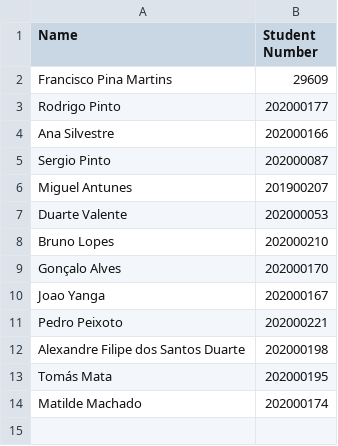
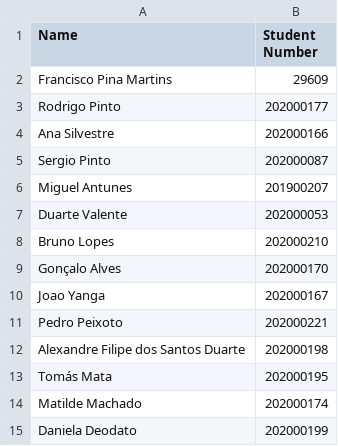
Before and after one commit to StuntsPT/pr_bio_2020-2021_assignments, a CSV file: students.csv, drawn as a sheet; the diff names each change by its address in the sheet, - before the commit and + after, or states it on an @@ line.

```diff
--- a/students.csv
+++ b/students.csv
+row 15: Daniela Deodato | 202000199
```
Also changed, not shown: 6 other files.
